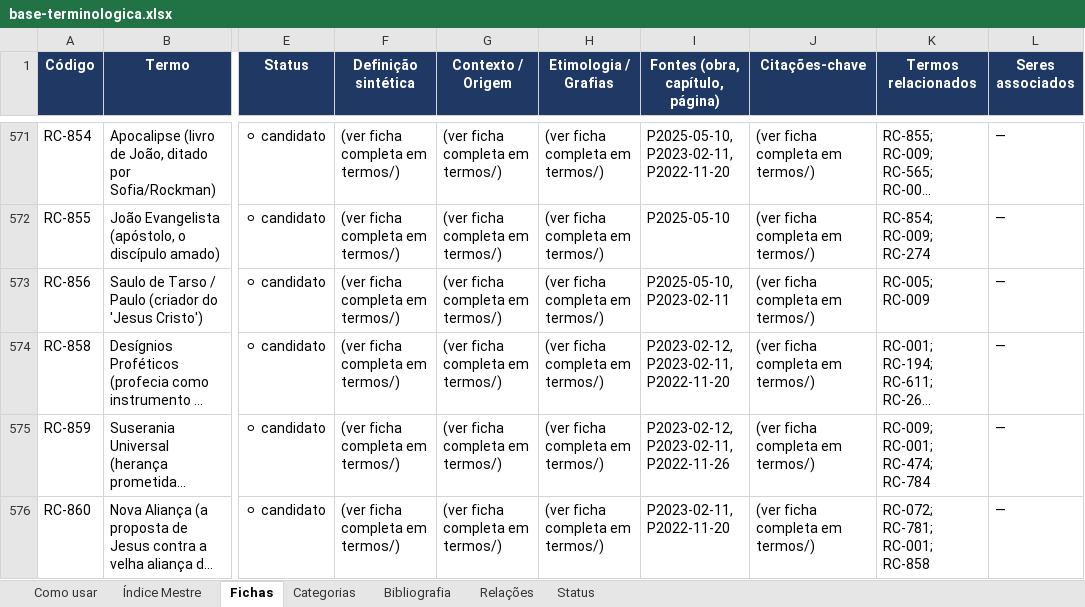
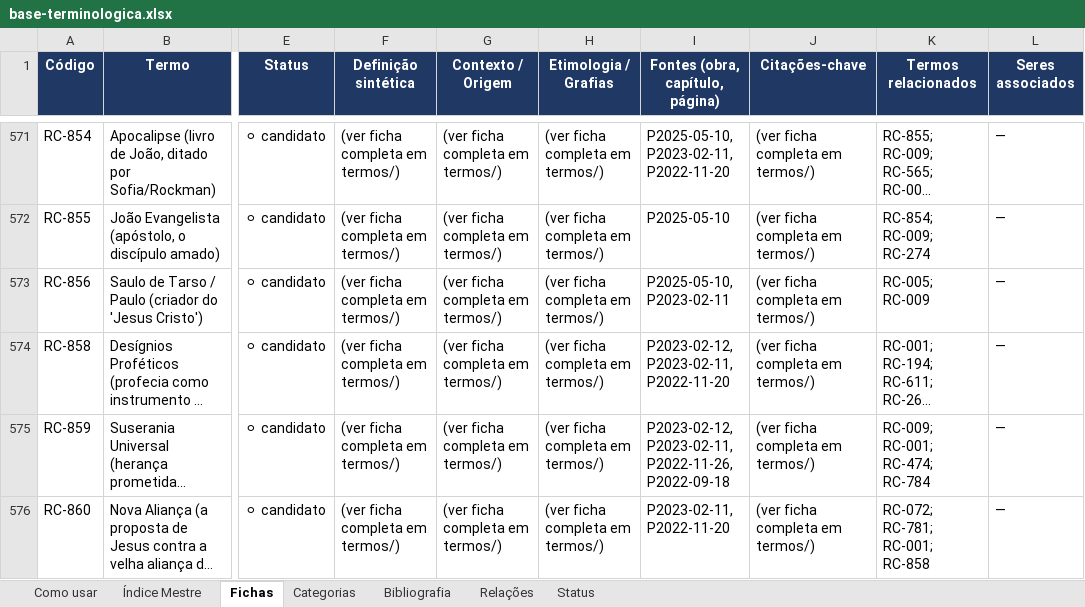
Before and after one commit to institutocura-maker/Termos-RC, an Excel workbook: base-terminologica.xlsx, sheet Fichas, drawn as a sheet; only a part is shown, gaps mark what is left out; long unchanged cells end in …; values as stored, in another font and other column widths than the file's, no borders; the diff covers the shown part only; the diff names each change by its address in the sheet, - before the commit and + after, or states it on an @@ line.

Commit message:
devolutiva P2022-09-18 aplicada: RC-863 materializada, 16 ampliações, 17 vínculos, absorções RC-636/RC-009, navalha mantida
- RC-863 Ocaso do Criador saiu da fila aberta (ficha=False → True) com a pérola validada
- 16 fichas ampliadas com a seção P2022-09-18 (25 pérolas 100% aprovadas)
- estresse extremo dos elétrons absorvido na RC-636; fatiamento da consciência na RC-009
- Pedra de Scone/colmeia real/Zontendrel/panteão grego: nenhum código novo (navalha)
- portões A/B/C/D verdes; Δ vs 3050aa1: arquivos +1 · ficha_true +1 · termos 0 · relacoes 0 · vinculos +17
- cadastro 871 termos · 1.857 relações · 579 ficha=True · 580 arquivos; selftest 9/9; RAG 0 cards

Co-authored-by: arena-agent <297053741+arena-agent@users.noreply.github.com>

```diff
--- a/base-terminologica.xlsx (sheet Fichas)
+++ b/base-terminologica.xlsx (sheet Fichas)
-I575 (Fontes (obra, capítulo, página)): P2023-02-12, P2023-02-11, P2022-11-26
+I575 (Fontes (obra, capítulo, página)): P2023-02-12, P2023-02-11, P2022-11-26, P2022-09-18
```
Also changed, not shown: 1 added row and 15 edited cells elsewhere in this sheet, sheet Índice Mestre, 25 other files.
